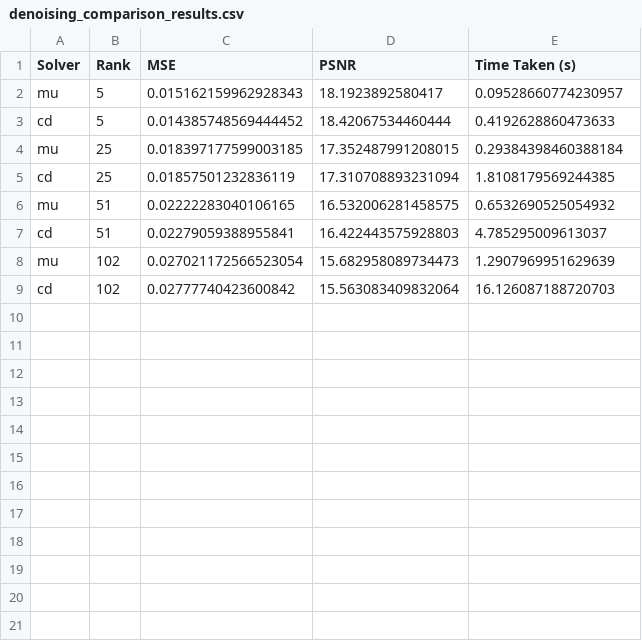
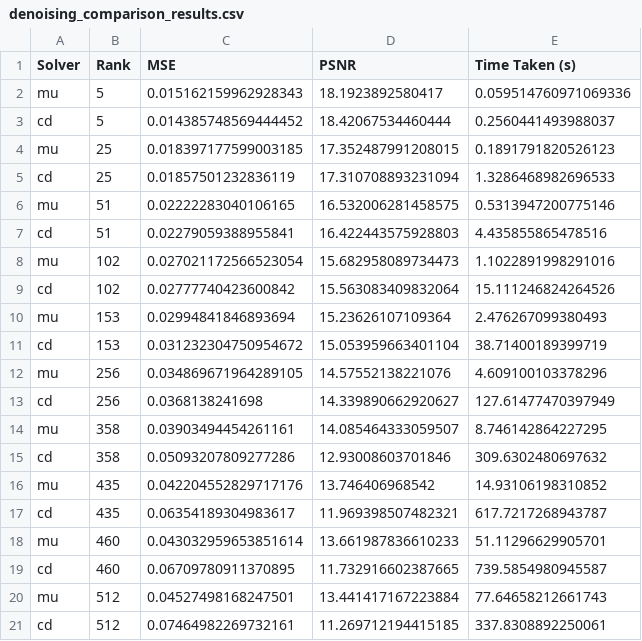
Before and after one commit to kofidesmondML/NNMF, a CSV file: denoising_comparison_results.csv, drawn as a sheet.

```diff
--- a/denoising_comparison_results.csv
+++ b/denoising_comparison_results.csv
@@ -1,9 +1,21 @@
 Solver,Rank,MSE,PSNR,Time Taken (s)
-mu,5,0.015162159962928343,18.1923892580417,0.09528660774230957
-cd,5,0.014385748569444452,18.42067534460444,0.4192628860473633
-mu,25,0.018397177599003185,17.352487991208015,0.29384398460388184
-cd,25,0.01857501232836119,17.310708893231094,1.8108179569244385
-mu,51,0.02222283040106165,16.532006281458575,0.6532690525054932
-cd,51,0.02279059388955841,16.422443575928803,4.785295009613037
-mu,102,0.027021172566523054,15.682958089734473,1.2907969951629639
-cd,102,0.02777740423600842,15.563083409832064,16.126087188720703
+mu,5,0.015162159962928343,18.1923892580417,0.059514760971069336
+cd,5,0.014385748569444452,18.42067534460444,0.2560441493988037
+mu,25,0.018397177599003185,17.352487991208015,0.1891791820526123
+cd,25,0.01857501232836119,17.310708893231094,1.3286468982696533
+mu,51,0.02222283040106165,16.532006281458575,0.5313947200775146
+cd,51,0.02279059388955841,16.422443575928803,4.435855865478516
+mu,102,0.027021172566523054,15.682958089734473,1.1022891998291016
+cd,102,0.02777740423600842,15.563083409832064,15.111246824264526
+mu,153,0.02994841846893694,15.23626107109364,2.476267099380493
+cd,153,0.031232304750954672,15.053959663401104,38.71400189399719
+mu,256,0.034869671964289105,14.57552138221076,4.609100103378296
+cd,256,0.0368138241698,14.339890662920627,127.61477470397949
+mu,358,0.03903494454261161,14.085464333059507,8.746142864227295
+cd,358,0.05093207809277286,12.93008603701846,309.6302480697632
+mu,435,0.042204552829717176,13.746406968542,14.93106198310852
+cd,435,0.06354189304983617,11.969398507482321,617.7217268943787
+mu,460,0.043032959653851614,13.661987836610233,51.11296629905701
+cd,460,0.06709780911370895,11.732916602387665,739.5854980945587
+mu,512,0.04527498168247501,13.441417167223884,77.64658212661743
+cd,512,0.07464982269732161,11.269712194415185,337.8308892250061
```
Also changed, not shown: 33 other files.
